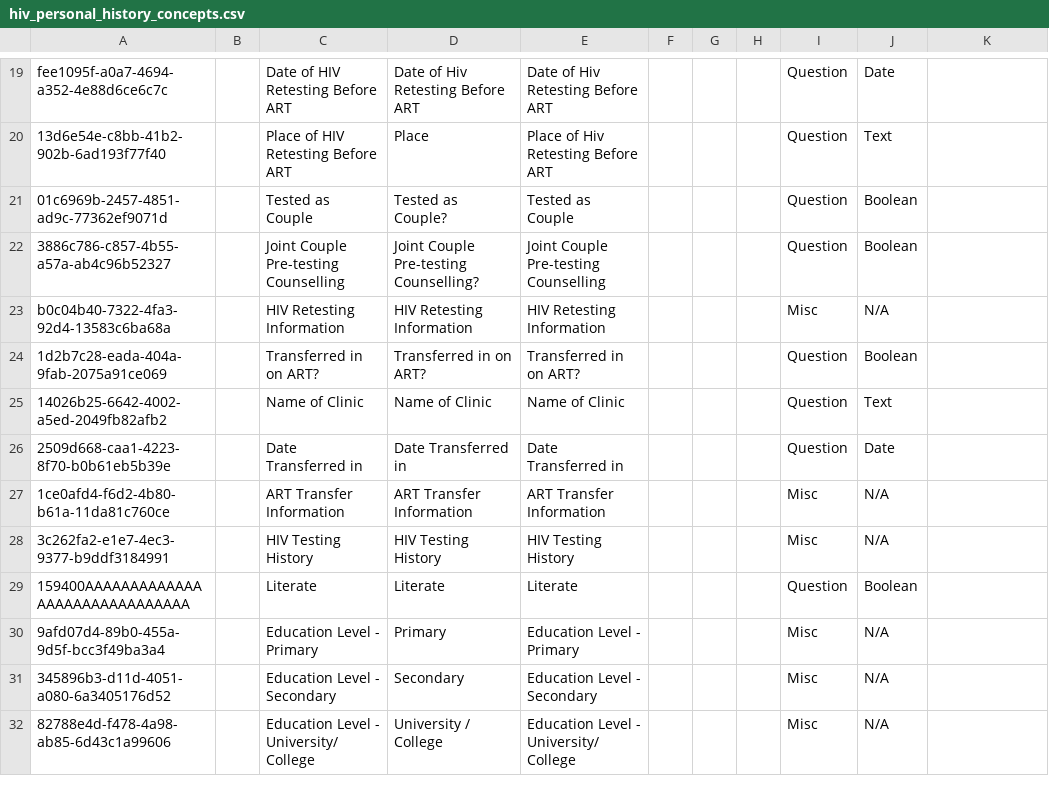
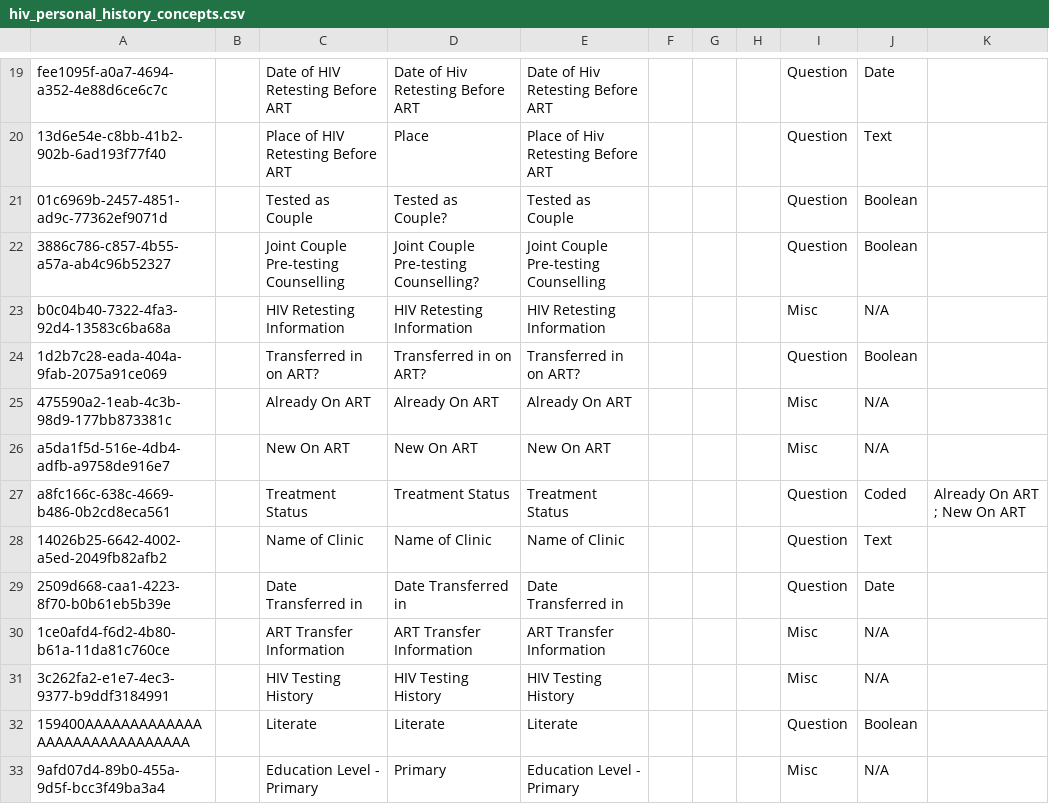
Before and after one commit to IntelliSOFT-Consulting/kspras_metadata, a CSV file: configuration/concepts/hiv_personal_history_concepts.csv, drawn as a sheet; only a part is shown, gaps mark what is left out; the shorter side is filled out with more unchanged rows; the diff names each change by its address in the sheet, - before the commit and + after, or states it on an @@ line.

```diff
--- a/configuration/concepts/hiv_personal_history_concepts.csv
+++ b/configuration/concepts/hiv_personal_history_concepts.csv
+row 25: 475590a2-1eab-4c3b-98d9-177bb873381c |  | Already On ART | Already On ART | Already On ART |  |  |  | Misc | N/A
+row 26: a5da1f5d-516e-4db4-adfb-a9758de916e7 |  | New On ART | New On ART | New On ART |  |  |  | Misc | N/A
+row 27: a8fc166c-638c-4669-b486-0b2cd8eca561 |  | Treatment Status | Treatment Status | Treatment Status |  |  |  | Question | Coded | Already On ART ; New On ART
```
Also changed, not shown: configuration/concepts/hiv_personal_history_concept_set.csv, configuration/concepts/maternity_concept_set.csv, 1 other file.
